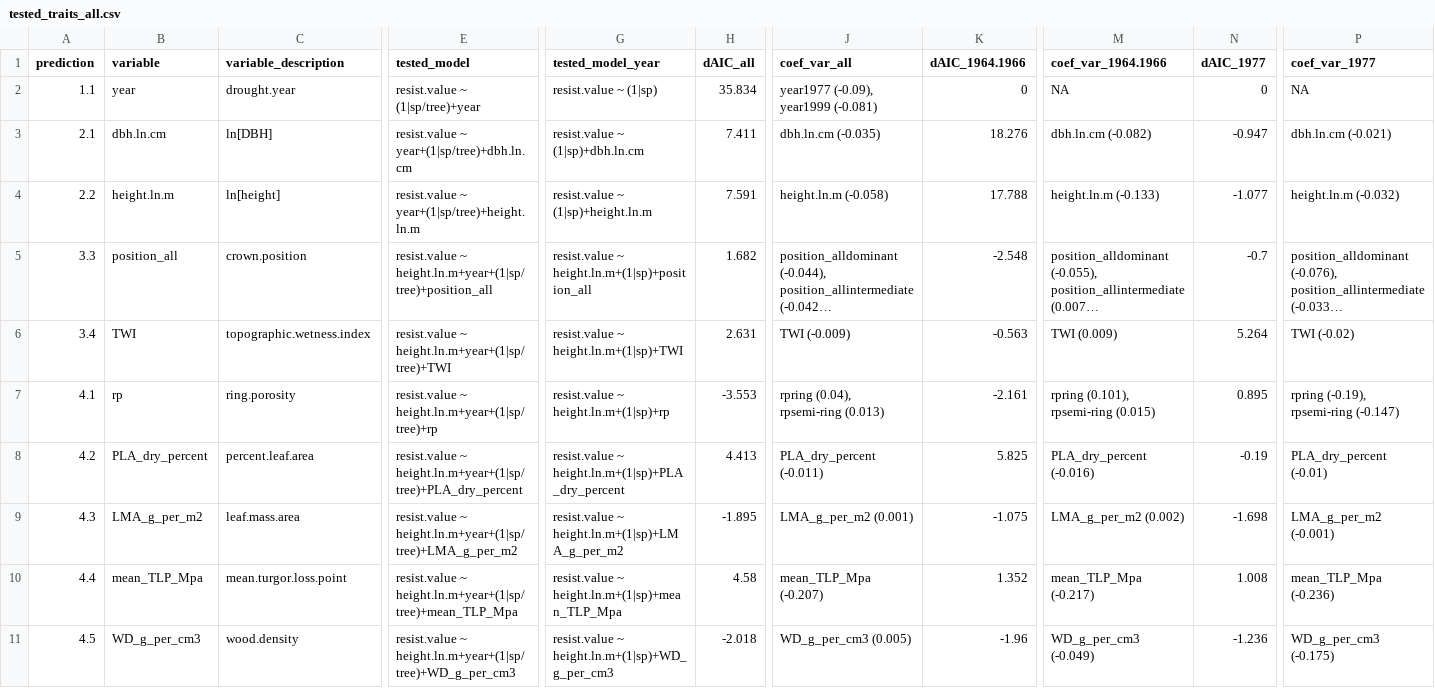
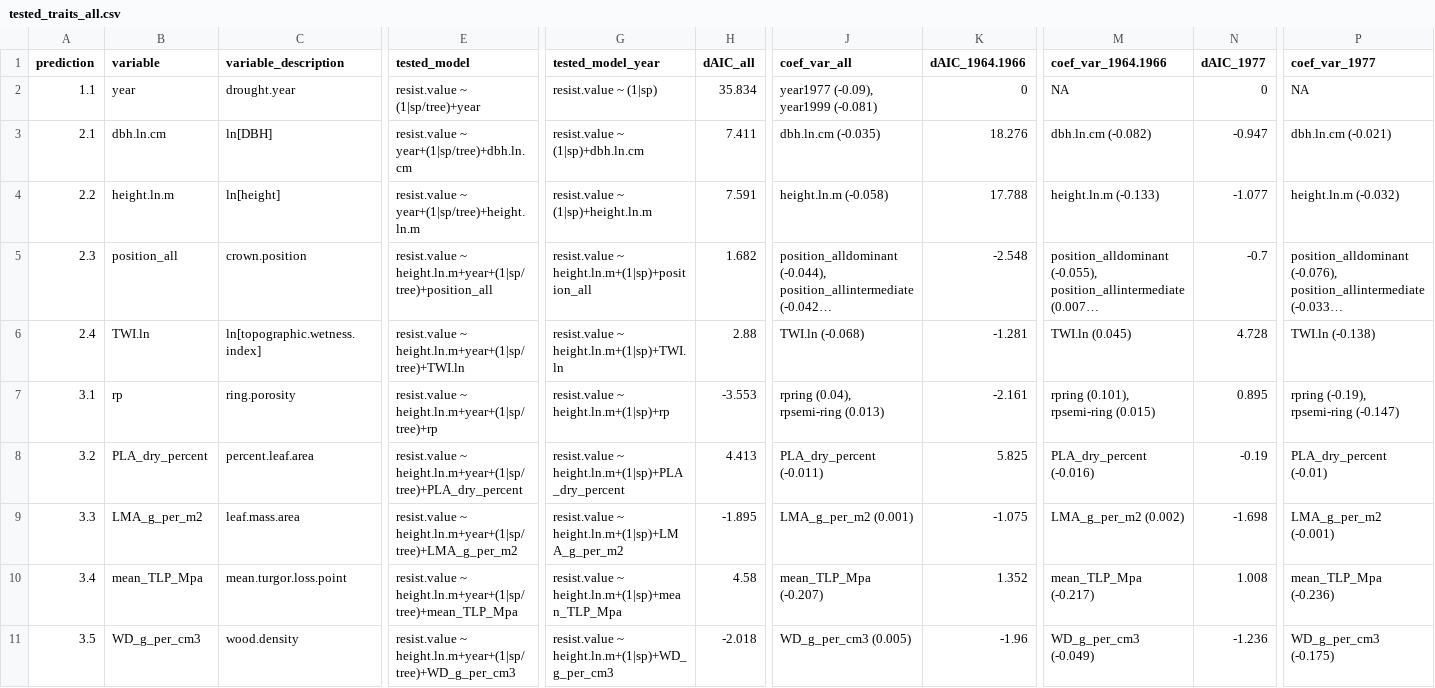
Before and after one commit to SCBI-ForestGEO/McGregor_climate-sensitivity-variation, a CSV file: manuscript/tables_figures/tested_traits_all.csv, drawn as a sheet; only a part is shown, gaps mark what is left out; long unchanged cells end in …; the diff covers the shown part only; the diff names each change by its address in the sheet, - before the commit and + after, or states it on an @@ line.

Commit message:
Updated tables

```diff
--- a/manuscript/tables_figures/tested_traits_all.csv
+++ b/manuscript/tables_figures/tested_traits_all.csv
-A5 (prediction): 3.3
+A5 (prediction): 2.3
-A6 (prediction): 3.4
+A6 (prediction): 2.4
-B6 (variable): TWI
+B6 (variable): TWI.ln
-C6 (variable_description): topographic.wetness.index
+C6 (variable_description): ln[topographic.wetness.index]
-E6 (tested_model): resist.value ~ height.ln.m+year+(1|sp/tree)+TWI
+E6 (tested_model): resist.value ~ height.ln.m+year+(1|sp/tree)+TWI.ln
-G6 (tested_model_year): resist.value ~ height.ln.m+(1|sp)+TWI
+G6 (tested_model_year): resist.value ~ height.ln.m+(1|sp)+TWI.ln
-H6 (dAIC_all): 2.631
+H6 (dAIC_all): 2.88
-J6 (coef_var_all): TWI (-0.009)
+J6 (coef_var_all): TWI.ln (-0.068)
-K6 (dAIC_1964.1966): -0.563
+K6 (dAIC_1964.1966): -1.281
-M6 (coef_var_1964.1966): TWI (0.009)
+M6 (coef_var_1964.1966): TWI.ln (0.045)
-N6 (dAIC_1977): 5.264
+N6 (dAIC_1977): 4.728
-P6 (coef_var_1977): TWI (-0.02)
+P6 (coef_var_1977): TWI.ln (-0.138)
-A7 (prediction): 4.1
+A7 (prediction): 3.1
-A8 (prediction): 4.2
+A8 (prediction): 3.2
-A9 (prediction): 4.3
+A9 (prediction): 3.3
-A10 (prediction): 4.4
+A10 (prediction): 3.4
-A11 (prediction): 4.5
+A11 (prediction): 3.5
```
Also changed, not shown: 2 edited cells elsewhere in this file, manuscript/tables_figures/candidate_traits.csv, manuscript/tables_figures/trees_all_traits.csv, 1 other file.
